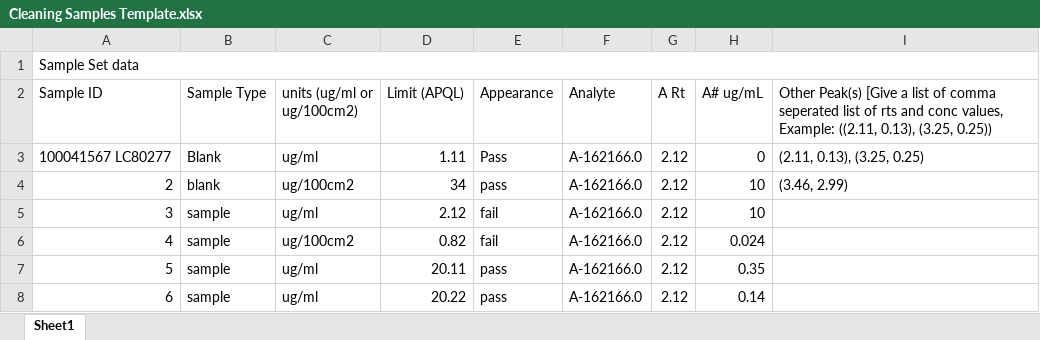
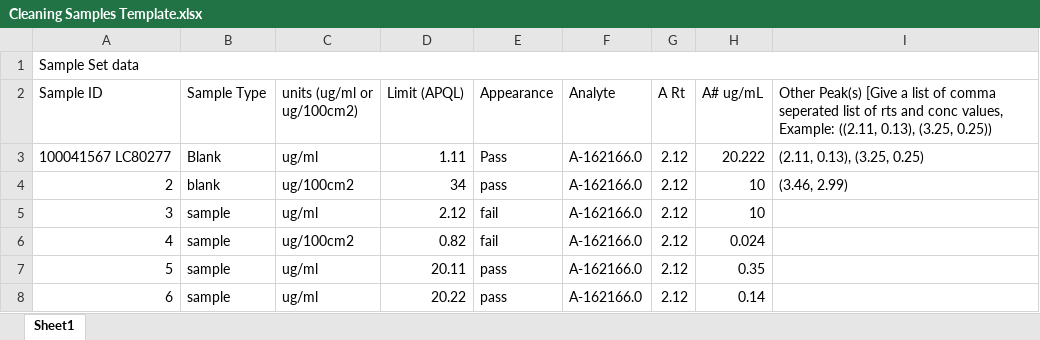
Before and after one commit to Warbo360/CS50P-Work-Folder-, an Excel workbook: project/Cleaning Samples Template.xlsx, sheet Sheet1, drawn as a sheet; values as stored, in another font and other column widths than the file's, no borders; the diff names each change by its address in the sheet, - before the commit and + after, or states it on an @@ line.

Commit message:
Got program to print sample info and AR for that sample.

```diff
--- a/project/Cleaning Samples Template.xlsx (sheet Sheet1)
+++ b/project/Cleaning Samples Template.xlsx (sheet Sheet1)
-H3 (A# ug/mL): 0
+H3 (A# ug/mL): 20.222
```
Also changed, not shown: 3 other files.
